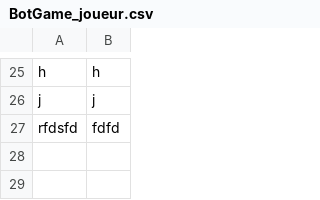
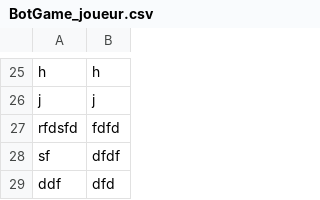
Before and after one commit to TAMINE-Cyril-2326104b/SAES2.01-JINGA_GRIMAUD_GUILLERM_TAMINE, a CSV file: BotGame_joueur.csv, drawn as a sheet; only a part is shown, gaps mark what is left out; the diff names each change by its address in the sheet, - before the commit and + after, or states it on an @@ line.

```diff
--- a/BotGame_joueur.csv
+++ b/BotGame_joueur.csv
+row 28: sf | dfdf
+row 29: ddf | dfd
```
Also changed, not shown: 22 other files.
